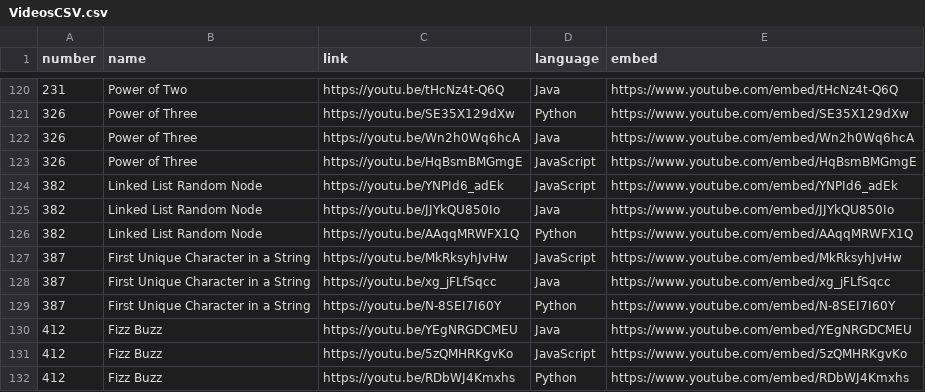
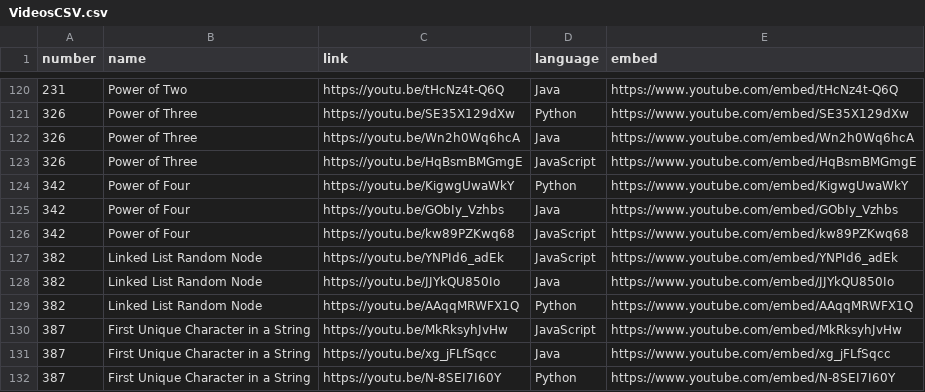
Before and after one commit to TheLonelyDash/TheLonelyWebsite, a CSV file: static/VideosCSV.csv, drawn as a sheet; only a part is shown, gaps mark what is left out; the shorter side is filled out with more unchanged rows.

Commit message:
Update VideosCSV.csv
added 342

```diff
--- a/static/VideosCSV.csv
+++ b/static/VideosCSV.csv
@@ -123,2 +123,5 @@ number,name,link,language,embed
 326,Power of Three,https://youtu.be/HqBsmBMGmgE,JavaScript,https://www.youtube.com/embed/HqBsmBMGmgE
+342,Power of Four,https://youtu.be/KigwgUwaWkY,Python,https://www.youtube.com/embed/KigwgUwaWkY
+342,Power of Four,https://youtu.be/GObIy_Vzhbs,Java,https://www.youtube.com/embed/GObIy_Vzhbs
+342,Power of Four,https://youtu.be/kw89PZKwq68,JavaScript,https://www.youtube.com/embed/kw89PZKwq68
 382,Linked List Random Node,https://youtu.be/YNPId6_adEk,JavaScript,https://www.youtube.com/embed/YNPId6_adEk
```
